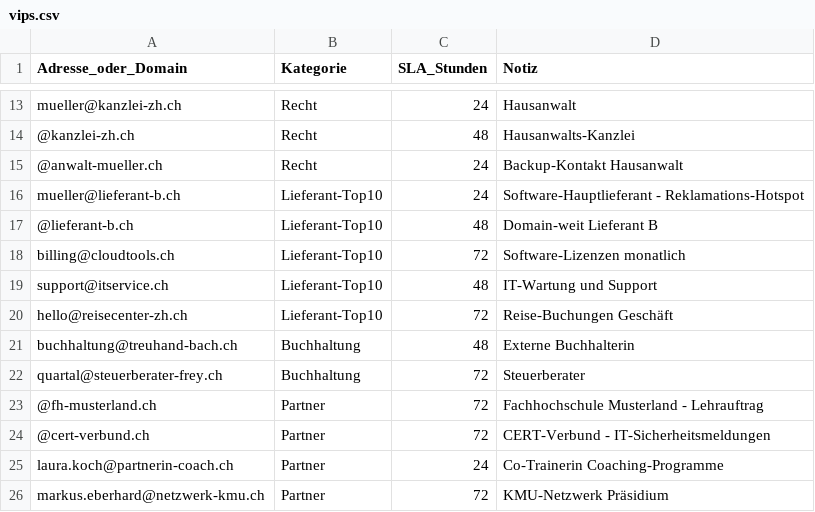
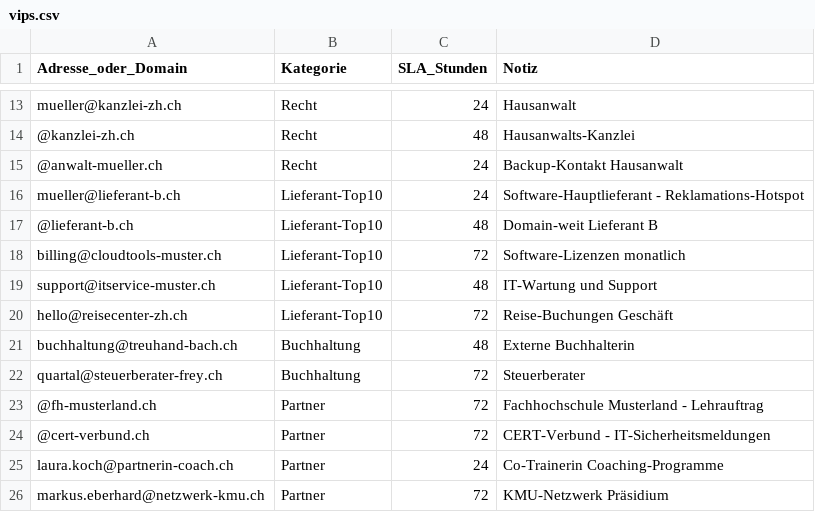
Before and after one commit to ai-edu-ch/ai-edu-plugins, a CSV file: plugins/ai-edu-mail-agents/examples/vips.csv, drawn as a sheet; only a part is shown, gaps mark what is left out.

```diff
--- a/plugins/ai-edu-mail-agents/examples/vips.csv
+++ b/plugins/ai-edu-mail-agents/examples/vips.csv
@@ -17,4 +17,4 @@ mueller@lieferant-b.ch,Lieferant-Top10,24,Software-Hauptlieferant - Reklamations
 @lieferant-b.ch,Lieferant-Top10,48,Domain-weit Lieferant B
-billing@cloudtools.ch,Lieferant-Top10,72,Software-Lizenzen monatlich
-support@itservice.ch,Lieferant-Top10,48,IT-Wartung und Support
+billing@cloudtools-muster.ch,Lieferant-Top10,72,Software-Lizenzen monatlich
+support@itservice-muster.ch,Lieferant-Top10,48,IT-Wartung und Support
 hello@reisecenter-zh.ch,Lieferant-Top10,72,Reise-Buchungen Geschäft
```
Also changed, not shown: plugins/ai-edu-mail-agents/examples/inbox.csv, plugins/ai-edu-mail-agents/examples/sent.csv, 11 other files.
